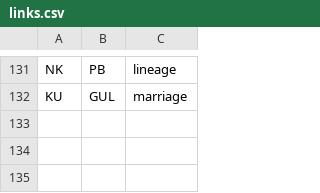
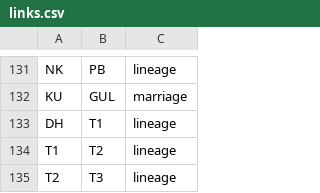
Before and after one commit to vaibhavjn1/family-tree, a CSV file: links.csv, drawn as a sheet; only a part is shown, gaps mark what is left out.

Commit message:
Update links.csv

```diff
--- a/links.csv
+++ b/links.csv
@@ -132 +132,4 @@ NK,PB,lineage
 KU,GUL,marriage
+DH,T1,lineage
+T1,T2,lineage
+T2,T3,lineage
```
